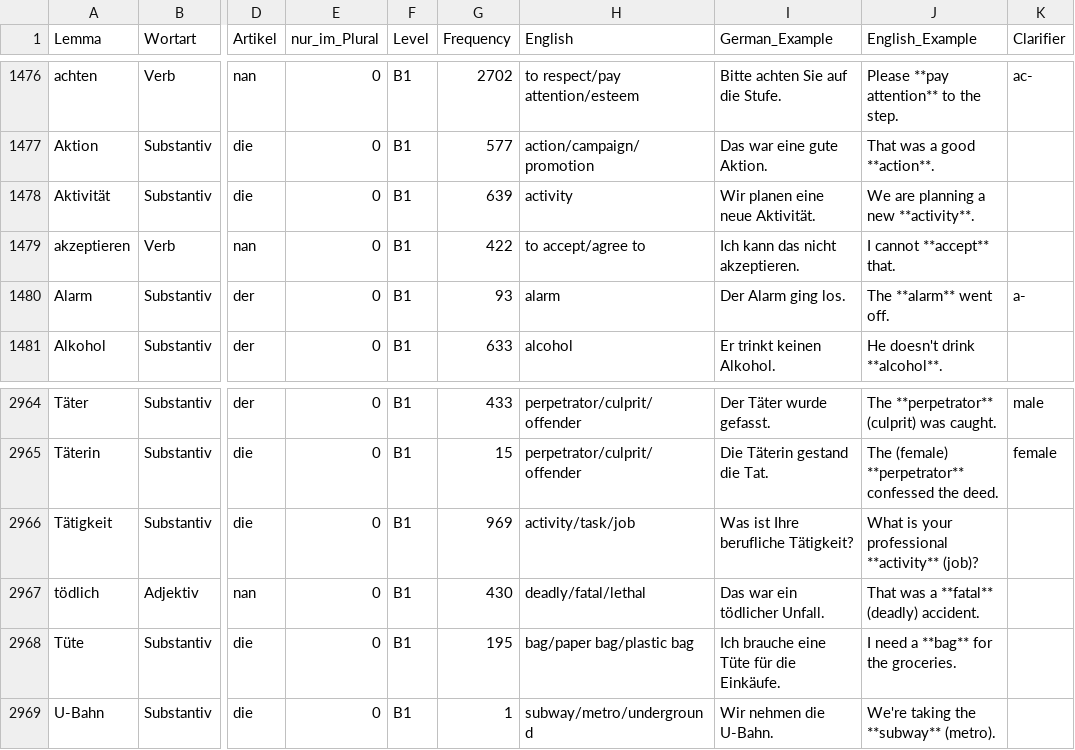
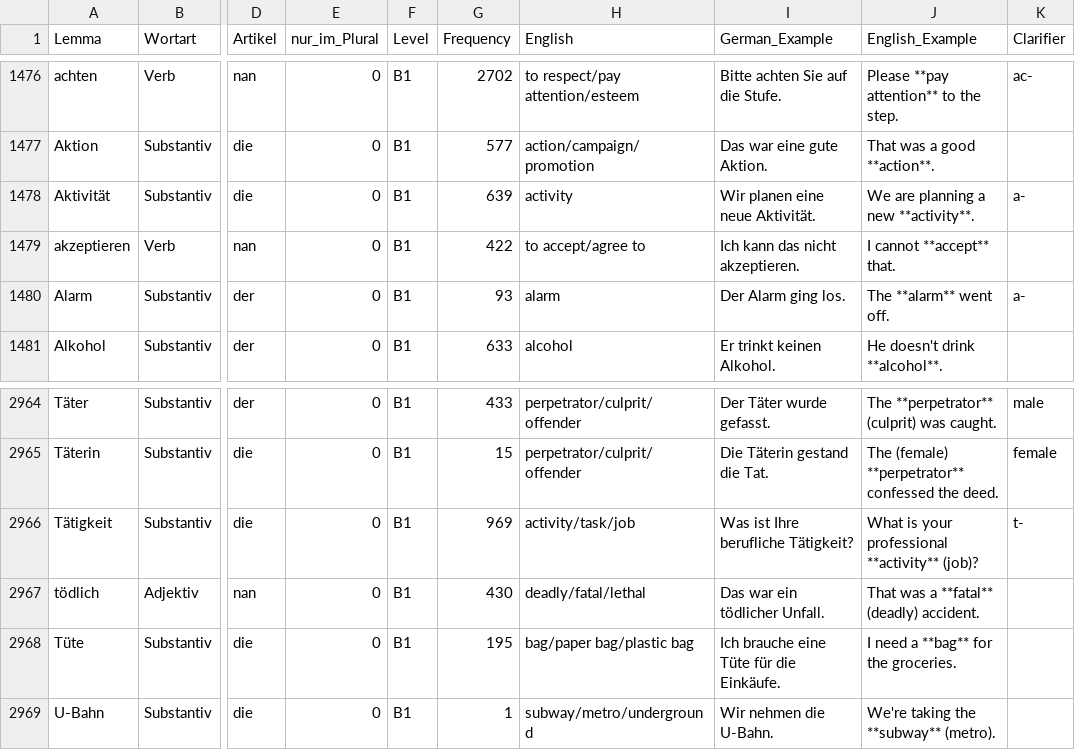
Before and after one commit to hieuristic/flashrecall, a CSV file: goethe_final.csv, drawn as a sheet; only a part is shown, gaps mark what is left out; the diff names each change by its address in the sheet, - before the commit and + after, or states it on an @@ line.

```diff
--- a/goethe_final.csv
+++ b/goethe_final.csv
-K1478 (Clarifier): (empty)
+K1478 (Clarifier): a-
-K2966 (Clarifier): (empty)
+K2966 (Clarifier): t-
```
Also changed, not shown: 1 other file.
